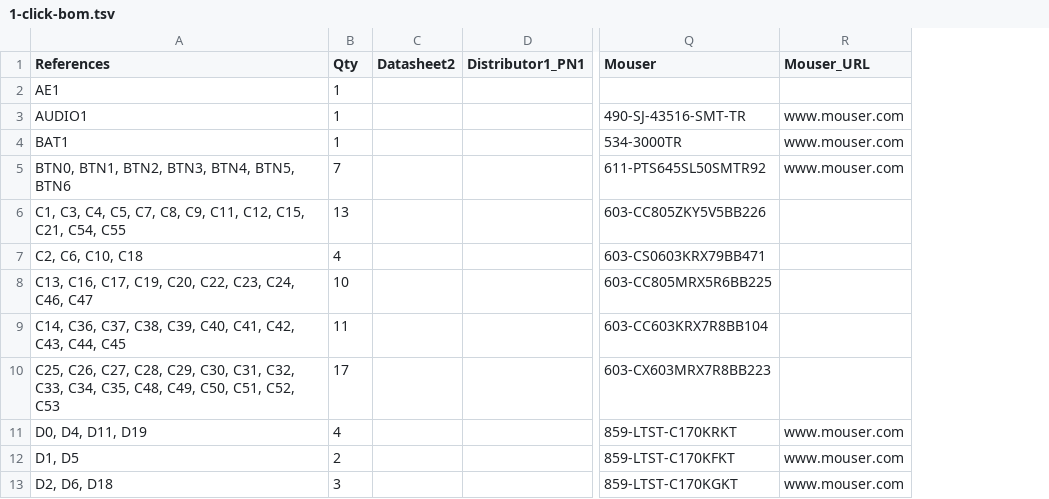
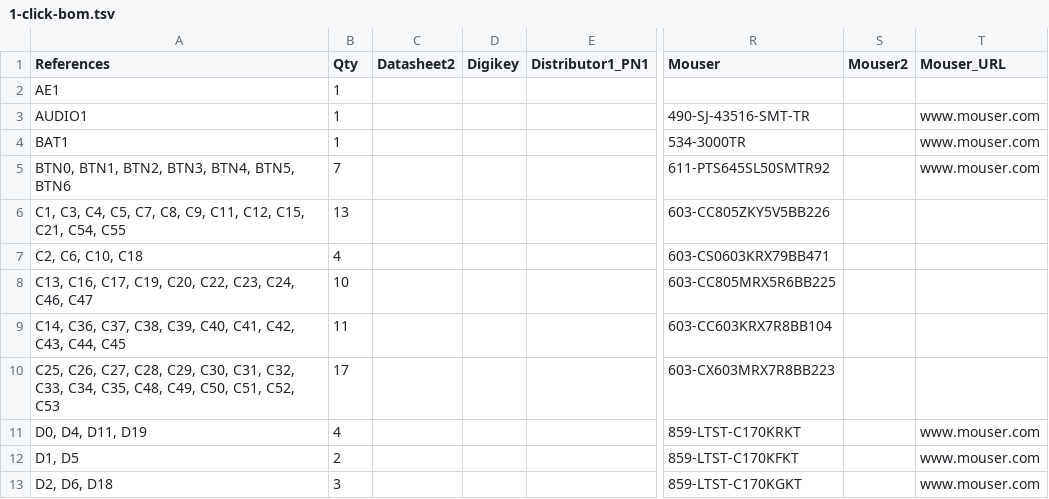
Before and after one commit to emard/ulx3s, a TSV file: 1-click-bom.tsv, drawn as a sheet; only a part is shown, gaps mark what is left out; the diff names each change by its address in the sheet, - before the commit and + after, or states it on an @@ line.

Commit message:
1-click-bom.tsv update

```diff
--- a/1-click-bom.tsv
+++ b/1-click-bom.tsv
+column D (Digikey), empty
+column S (Mouser2), empty
```
